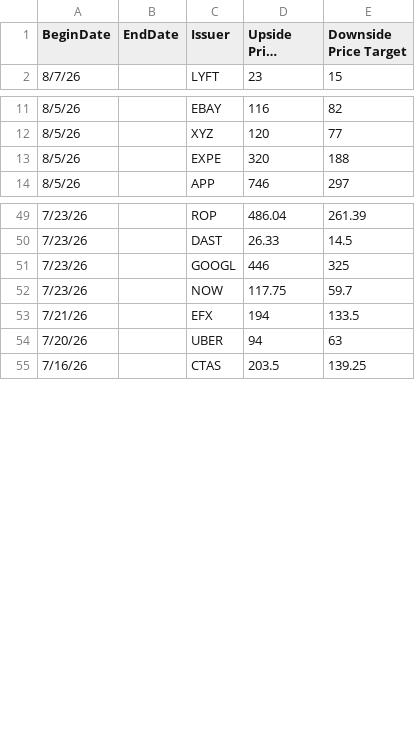
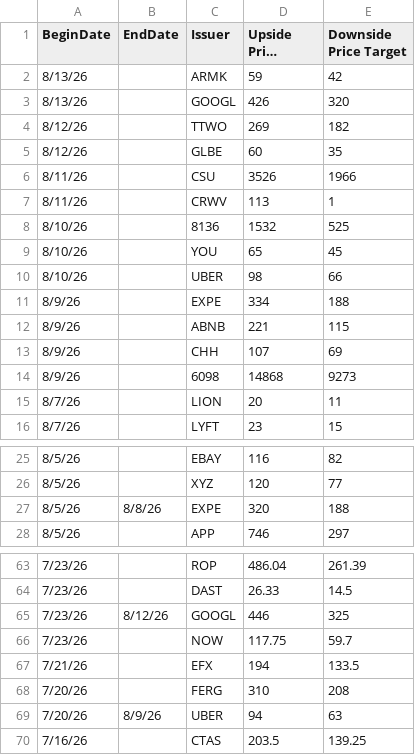
Before and after one commit to hk-contour/price_targets_monitor, a CSV file: Contour-Price-Targets.csv, drawn as a sheet; only a part is shown, gaps mark what is left out; long unchanged cells end in …; addresses are those after the commit; the diff covers the shown part only; the diff names each change by its address in the sheet, - before the commit and + after, or states it on an @@ line.

Commit message:
Add files via upload

```diff
--- a/Contour-Price-Targets.csv
+++ b/Contour-Price-Targets.csv
+row 2: 8/13/26 |  | ARMK | 59 | 42
+row 3: 8/13/26 |  | GOOGL | 426 | 320
+row 4: 8/12/26 |  | TTWO | 269 | 182
+row 5: 8/12/26 |  | GLBE | 60 | 35
+row 6: 8/11/26 |  | CSU | 3526 | 1966
+row 7: 8/11/26 |  | CRWV | 113 | 1
+row 8: 8/10/26 |  | 8136 | 1532 | 525
+row 9: 8/10/26 |  | YOU | 65 | 45
+row 10: 8/10/26 |  | UBER | 98 | 66
+row 11: 8/9/26 |  | EXPE | 334 | 188
+row 12: 8/9/26 |  | ABNB | 221 | 115
+row 13: 8/9/26 |  | CHH | 107 | 69
+row 14: 8/9/26 |  | 6098 | 14868 | 9273
+row 15: 8/7/26 |  | LION | 20 | 11
-B27 (EndDate): (empty)
+B27 (EndDate): 8/8/26
-B65 (EndDate): (empty)
+B65 (EndDate): 8/12/26
+row 68: 7/20/26 |  | FERG | 310 | 208
-B69 (EndDate): (empty)
+B69 (EndDate): 8/9/26
```
Also changed, not shown: 10 edited cells elsewhere in this file.
